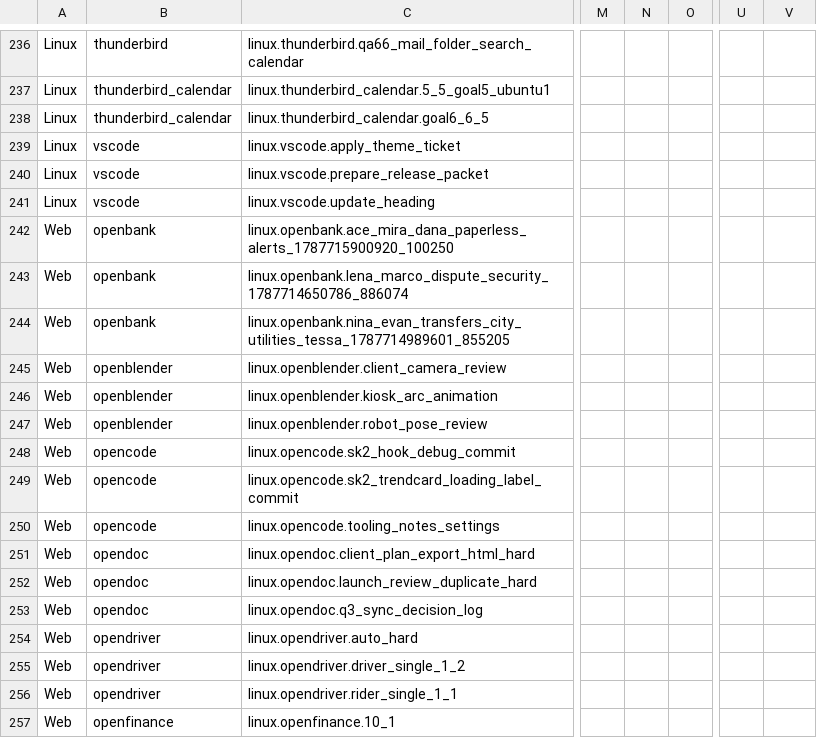
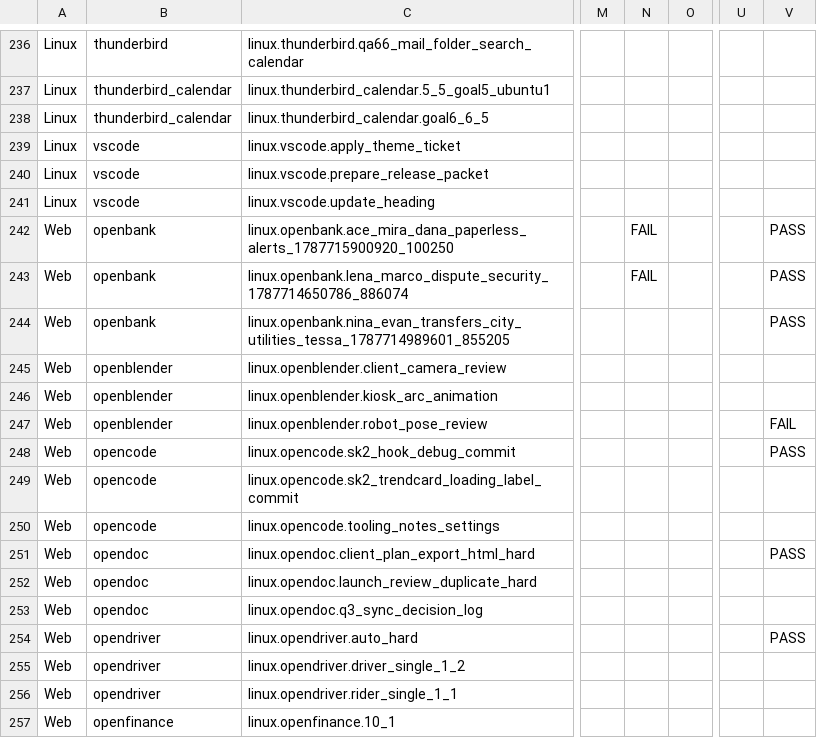
Before and after one commit to OS-Copilot/OS-Omni, a CSV file: task_results.csv, drawn as a sheet; only a part is shown, gaps mark what is left out; the diff covers the shown part only; the diff names each change by its address in the sheet, - before the commit and + after, or states it on an @@ line.

```diff
--- a/task_results.csv
+++ b/task_results.csv
-N242:N243: (empty)
+N242:N243: FAIL
-V242:V244: (empty)
+V242:V244: PASS
-V247: (empty)
+V247: FAIL
-V248: (empty)
+V248: PASS
-V251: (empty)
+V251: PASS
-V254: (empty)
+V254: PASS
```
Also changed, not shown: 24 edited cells elsewhere in this file, platform_summary.csv.
